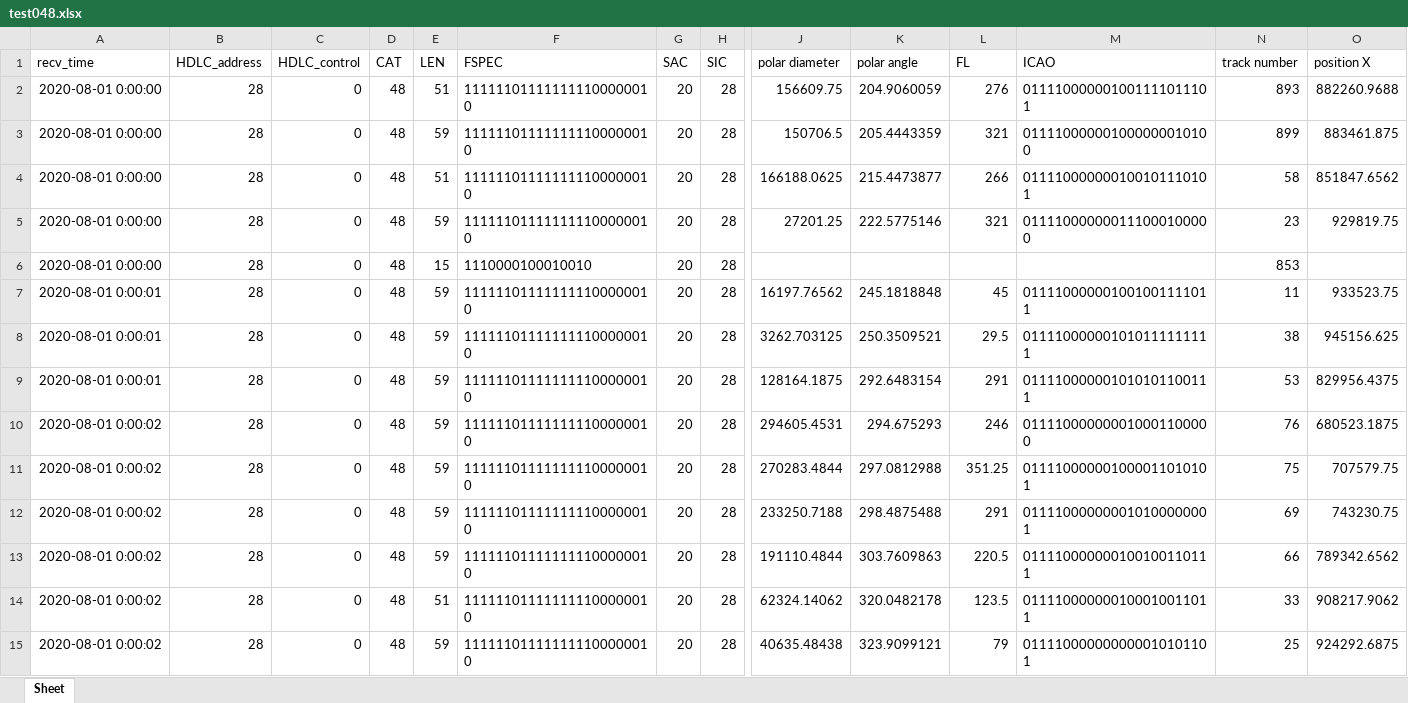
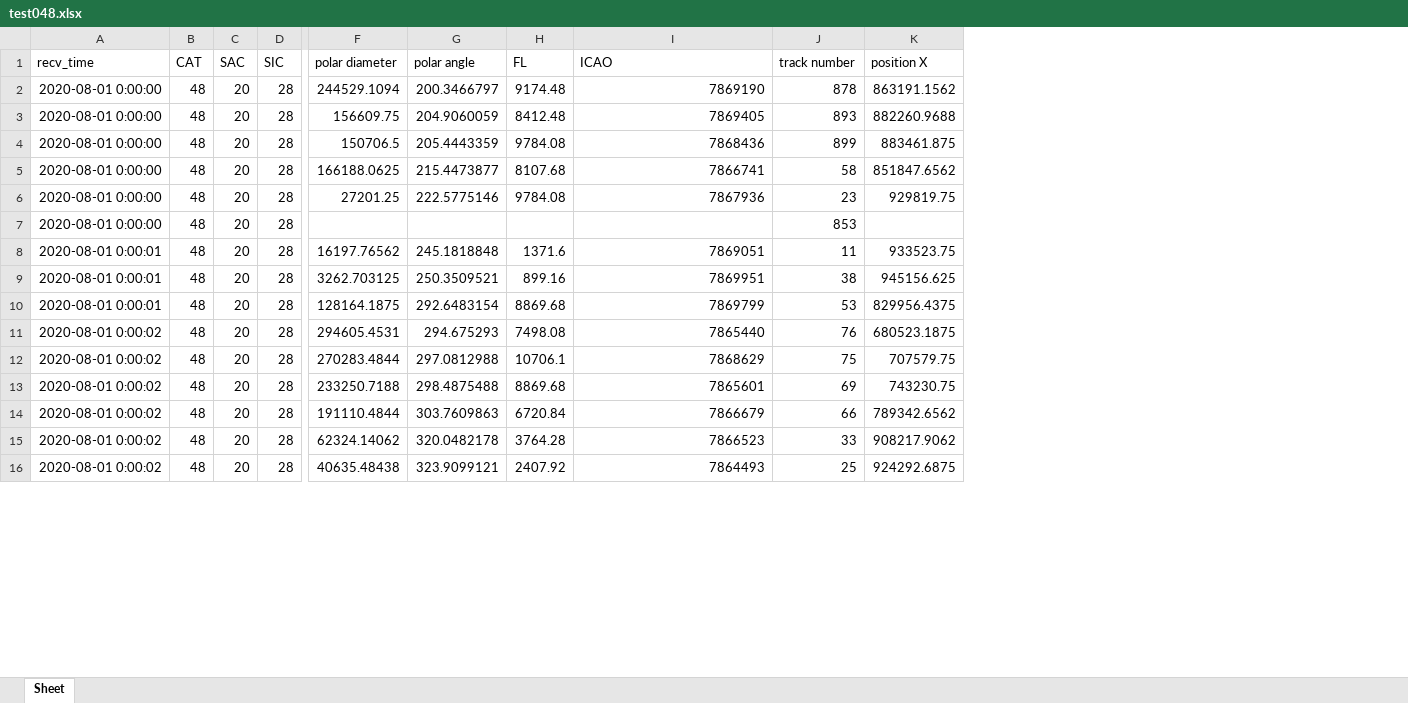
Before and after one commit to oct-month/radar-cat048, an Excel workbook: test048.xlsx, sheet Sheet, drawn as a sheet; only a part is shown, gaps mark what is left out; values as stored, in another font and other column widths than the file's, no borders; removed rows and columns are numbered as before the commit, all else as after; rows hold the shown columns only; the diff covers the shown part only; the diff names each change by its address in the sheet, - before the commit and + after, or states it on an @@ line.

```diff
--- a/test048.xlsx (sheet Sheet)
+++ b/test048.xlsx (sheet Sheet)
-column B (HDLC_address), rows 2-15: all 28
-column C (HDLC_control), rows 2-15: all 0
-column E (LEN), rows 2-15: 51 | 59 | 51 | 59 | 15 | 59 | 59 | 59 | 59 | 59 | 59 | 59 | 51 | 59
-column F (FSPEC), rows 2-15: 111111011111111100000010 | 111111011111111100000010 | 111111011111111100000010 | 111111011111111100000010 | 1110000100010010 | 111111011111111100000010 | 111111011111111100000010 | 111111011111111100000010 | 111111011111111100000010 | 111111011111111100000010 | 111111011111111100000010 | 111111011111111100000010 | 111111011111111100000010 | 111111011111111100000010
+row 2: 2020-08-01 0:00:00 | 48 | 20 | 28 | 244529.1094 | 200.3466797 | 9174.48 | 7869190 | 878 | 863191.1562
-H3 (FL): 276
+H3 (FL): 8412.48
-I3 (ICAO): 011110000001001111011101
+I3 (ICAO): 7869405
-H4 (FL): 321
+H4 (FL): 9784.08
-I4 (ICAO): 011110000001000000010100
+I4 (ICAO): 7868436
-H5 (FL): 266
+H5 (FL): 8107.68
-I5 (ICAO): 011110000000100101110101
+I5 (ICAO): 7866741
-H6 (FL): 321
+H6 (FL): 9784.08
-I6 (ICAO): 011110000000111000100000
+I6 (ICAO): 7867936
-H8 (FL): 45
+H8 (FL): 1371.6
-I8 (ICAO): 011110000001001001111011
+I8 (ICAO): 7869051
-H9 (FL): 29.5
+H9 (FL): 899.16
-I9 (ICAO): 011110000001010111111111
+I9 (ICAO): 7869951
-H10 (FL): 291
+H10 (FL): 8869.68
-I10 (ICAO): 011110000001010101100111
+I10 (ICAO): 7869799
-H11 (FL): 246
+H11 (FL): 7498.08
-I11 (ICAO): 011110000000010001100000
+I11 (ICAO): 7865440
-H12 (FL): 351.25
+H12 (FL): 10706.1
-I12 (ICAO): 011110000001000011010101
+I12 (ICAO): 7868629
-H13 (FL): 291
+H13 (FL): 8869.68
-I13 (ICAO): 011110000000010100000001
+I13 (ICAO): 7865601
-H14 (FL): 220.5
+H14 (FL): 6720.84
-I14 (ICAO): 011110000000100100110111
+I14 (ICAO): 7866679
-H15 (FL): 123.5
+H15 (FL): 3764.28
-I15 (ICAO): 011110000000100010011011
+I15 (ICAO): 7866523
-H16 (FL): 79
+H16 (FL): 2407.92
-I16 (ICAO): 011110000000000010101101
+I16 (ICAO): 7864493
```
Also changed, not shown: 1143 edited cells elsewhere in this sheet, 3 other files.
